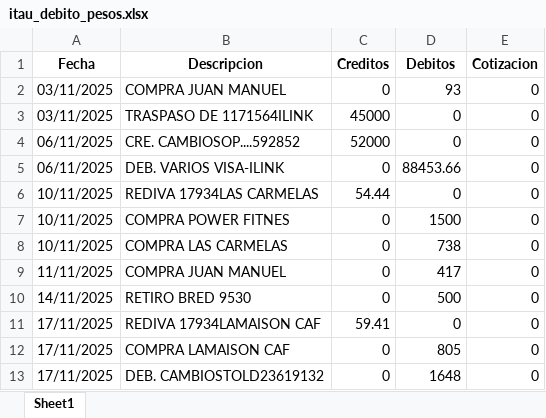
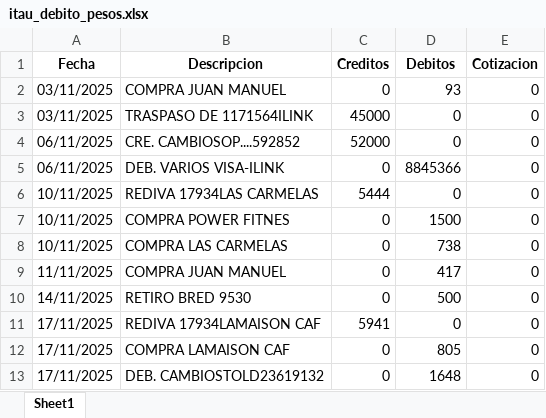
Before and after one commit to gonzarizzo/zetacuentas, an Excel workbook: itau_debito_pesos.xlsx, sheet Sheet1, drawn as a sheet; values as stored, in another font and other column widths than the file's, no borders; the diff names each change by its address in the sheet, - before the commit and + after, or states it on an @@ line.

```diff
--- a/itau_debito_pesos.xlsx (sheet Sheet1)
+++ b/itau_debito_pesos.xlsx (sheet Sheet1)
-D5 (Debitos): 88453.66
+D5 (Debitos): 8845366
-C6 (Creditos): 54.44
+C6 (Creditos): 5444
-C11 (Creditos): 59.41
+C11 (Creditos): 5941
```
Also changed, not shown: brou_detalle_movimientos.xlsx, cromprobante.xlsx, 5 other files.
